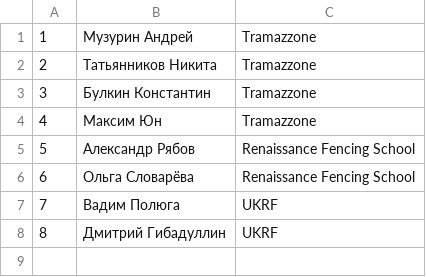
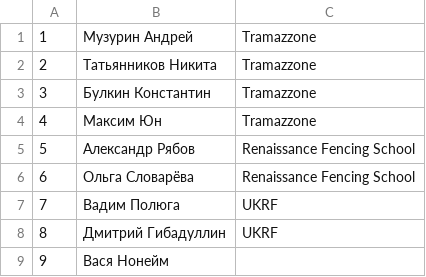
Before and after one commit to Jorgenssen/HEMA_cat_legacy, a CSV file: Swiss_tournament/test-list.csv, drawn as a sheet.

Commit message:
checked None for club - we are getting just empty string, it is ok

```diff
--- a/Swiss_tournament/test-list.csv
+++ b/Swiss_tournament/test-list.csv
@@ -8 +8,2 @@
 8,Дмитрий Гибадуллин, UKRF
+9,Вася Нонейм,
```
